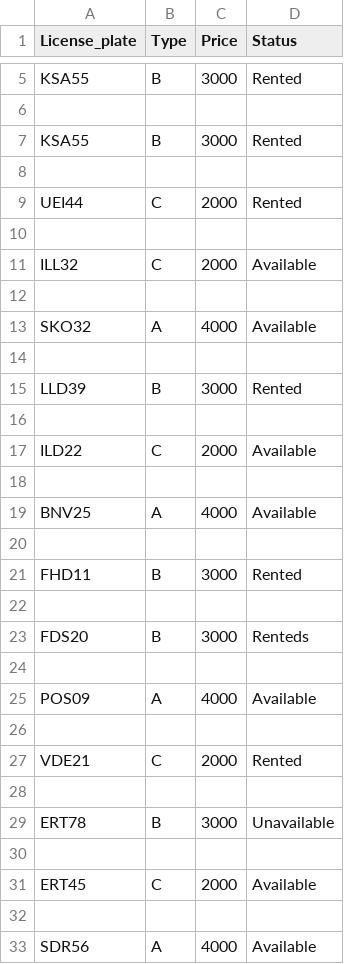
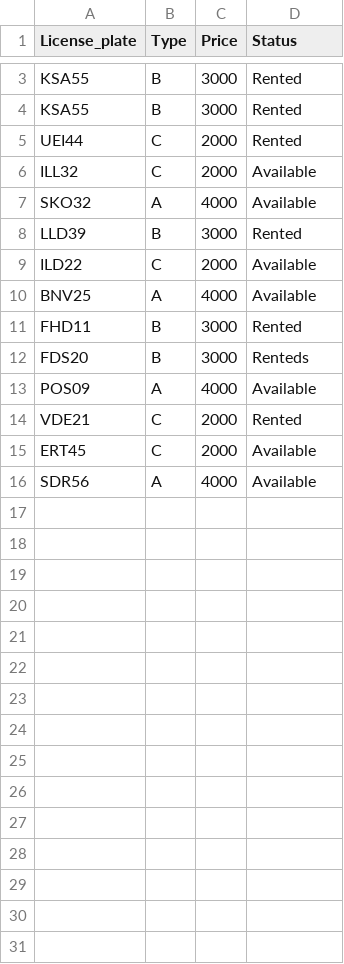
Before and after one commit to margreta/car-rental, a CSV file: Iceberg_classes/data/car.csv, drawn as a sheet; only a part is shown, gaps mark what is left out; the diff covers the shown part only; the diff names each change by its address in the sheet, - before the commit and + after, or states it on an @@ line.

```diff
--- a/Iceberg_classes/data/car.csv
+++ b/Iceberg_classes/data/car.csv
-row 6: (empty)
-row 8: (empty)
-row 10: (empty)
-row 12: (empty)
-row 14: (empty)
-row 16: (empty)
-row 18: (empty)
-row 20: (empty)
-row 22: (empty)
-row 24: (empty)
-row 26: (empty)
-row 28: (empty)
-row 29: ERT78 | B | 3000 | Unavailable
-row 30: (empty)
-row 32: (empty)
```
Also changed, not shown: 2 removed rows elsewhere in this file, Iceberg_classes/data/booking.csv, 5 other files.
